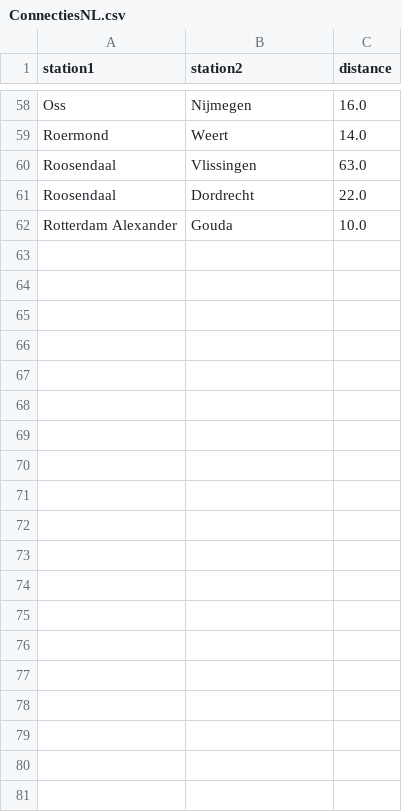
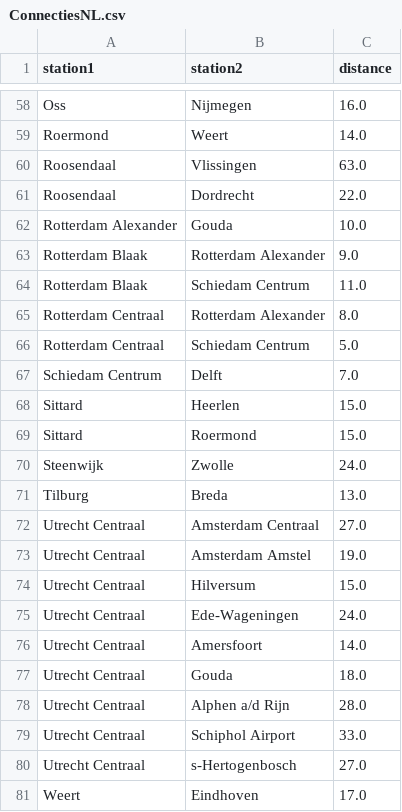
Before and after one commit to Sebastiaanvdeursen/Team-Trein, a CSV file: Representatie code en csv bestand/ConnectiesNL.csv, drawn as a sheet; only a part is shown, gaps mark what is left out; the diff covers the shown part only.

Commit message:
correction ConnectiesNL.csv

```diff
--- a/Representatie code en csv bestand/ConnectiesNL.csv
+++ b/Representatie code en csv bestand/ConnectiesNL.csv
@@ -62 +62,20 @@ Roosendaal,Dordrecht,22.0
 Rotterdam Alexander,Gouda,10.0
+Rotterdam Blaak,Rotterdam Alexander,9.0
+Rotterdam Blaak,Schiedam Centrum,11.0
+Rotterdam Centraal,Rotterdam Alexander,8.0
+Rotterdam Centraal,Schiedam Centrum,5.0
+Schiedam Centrum,Delft,7.0
+Sittard,Heerlen,15.0
+Sittard,Roermond,15.0
+Steenwijk,Zwolle,24.0
+Tilburg,Breda,13.0
+Utrecht Centraal,Amsterdam Centraal,27.0
+Utrecht Centraal,Amsterdam Amstel,19.0
+Utrecht Centraal,Hilversum,15.0
+Utrecht Centraal,Ede-Wageningen,24.0
+Utrecht Centraal,Amersfoort,14.0
+Utrecht Centraal,Gouda,18.0
+Utrecht Centraal,Alphen a/d Rijn,28.0
+Utrecht Centraal,Schiphol Airport,33.0
+Utrecht Centraal,s-Hertogenbosch,27.0
+Weert,Eindhoven,17.0
```
Also changed, not shown: 9 added rows elsewhere in this file.
